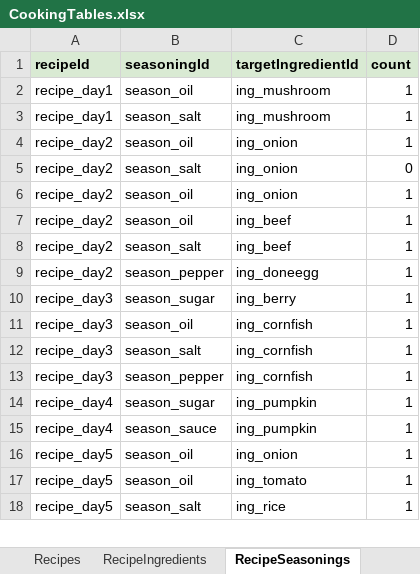
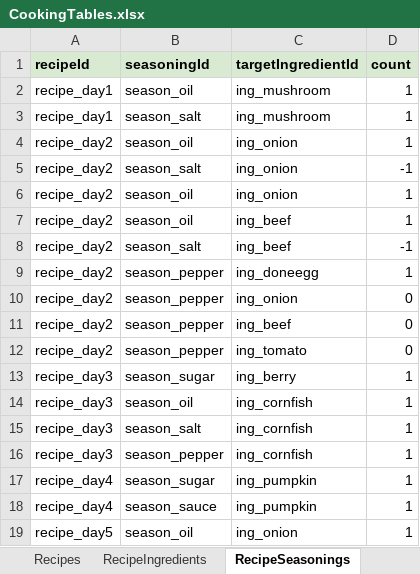
Before and after one commit to tujiali53-alt/TGJ_music, an Excel workbook: CookingClient/Assets/_Project/Data/Tables/CookingTables.xlsx, sheet RecipeSeasonings, drawn as a sheet; only a part is shown; the shorter side is filled out with more unchanged rows; values as stored, in another font and other column widths than the file's, no borders; the diff covers the shown part only; the diff names each change by its address in the sheet, - before the commit and + after, or states it on an @@ line.

```diff
--- a/CookingClient/Assets/_Project/Data/Tables/CookingTables.xlsx (sheet RecipeSeasonings)
+++ b/CookingClient/Assets/_Project/Data/Tables/CookingTables.xlsx (sheet RecipeSeasonings)
-D5 (count): 0
+D5 (count): -1
-D8 (count): 1
+D8 (count): -1
+row 10: recipe_day2 | season_pepper | ing_onion | 0
+row 11: recipe_day2 | season_pepper | ing_beef | 0
+row 12: recipe_day2 | season_pepper | ing_tomato | 0
```
Also changed, not shown: 5 added rows and 8 edited cells elsewhere in this sheet, sheet RecipeIngredients, 3 other files.
